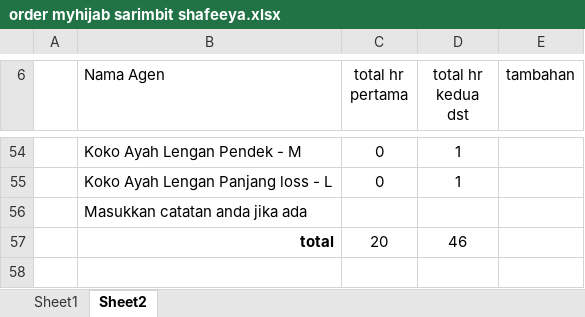
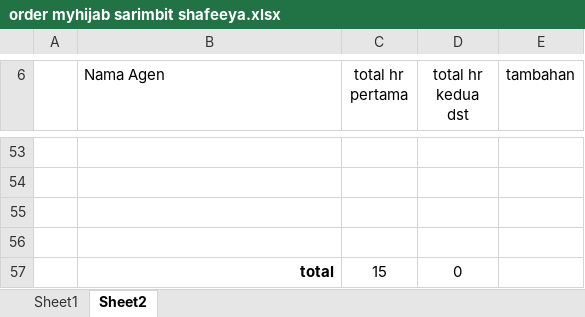
Before and after one commit to asep19/sarimbit-shafeeya, an Excel workbook: order myhijab sarimbit shafeeya.xlsx, sheet Sheet2, drawn as a sheet; only a part is shown, gaps mark what is left out; values as stored, in another font and other column widths than the file's, no borders; addresses are those after the commit; the diff covers the shown part only; the diff names each change by its address in the sheet, - before the commit and + after, or states it on an @@ line.

```diff
--- a/order myhijab sarimbit shafeeya.xlsx (sheet Sheet2)
+++ b/order myhijab sarimbit shafeeya.xlsx (sheet Sheet2)
-row 53:  | Koko Ayah Lengan Pendek - M | 0 | 1
+row 53: (empty)
-row 54:  | Koko Ayah Lengan Panjang loss - L | 0 | 1
+row 54: (empty)
-B55 (Nama Agen): Masukkan catatan anda jika ada
+B55 (Nama Agen): (empty)
-row 56:  | total | 20 | 46
+row 56: (empty)
+row 57:  | total | 15 | 0
```
Also changed, not shown: 12 added rows, 13 removed rows and 102 edited cells elsewhere in this sheet.
